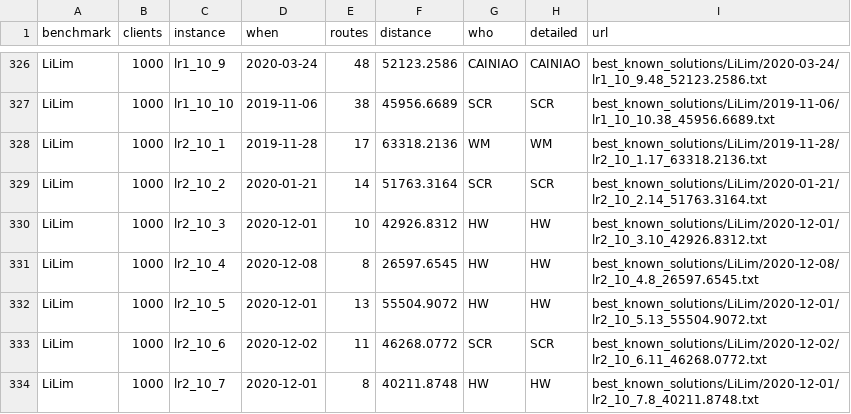
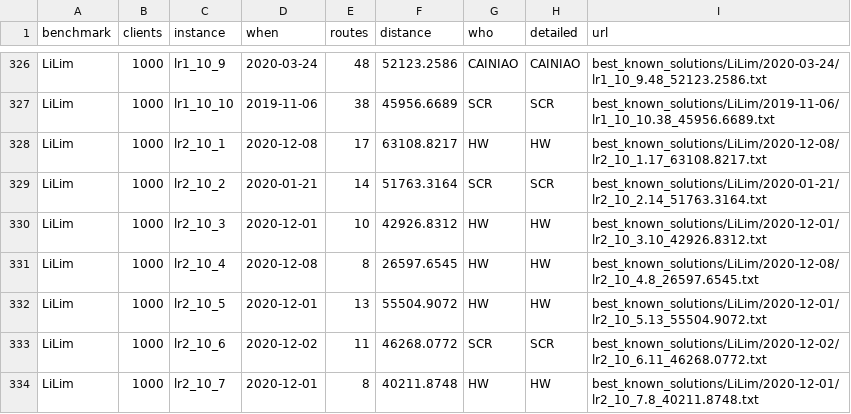
Before and after one commit to rogalski-wmii-uni-lodz-pl/vrp-benchmarks, a CSV file: tables.csv, drawn as a sheet; only a part is shown, gaps mark what is left out.

```diff
--- a/tables.csv
+++ b/tables.csv
@@ -327,3 +327,3 @@ LiLim,1000,lr1_10_9,2020-03-24,48,52123.2586,CAINIAO,CAINIAO,best_known_solution
 LiLim,1000,lr1_10_10,2019-11-06,38,45956.6689,SCR,SCR,best_known_solutions/LiLim/2019-11-06/lr1_10_10.38_45956.6689.txt
-LiLim,1000,lr2_10_1,2019-11-28,17,63318.2136,WM,WM,best_known_solutions/LiLim/2019-11-28/lr2_10_1.17_63318.2136.txt
+LiLim,1000,lr2_10_1,2020-12-08,17,63108.8217,HW,HW,best_known_solutions/LiLim/2020-12-08/lr2_10_1.17_63108.8217.txt
 LiLim,1000,lr2_10_2,2020-01-21,14,51763.3164,SCR,SCR,best_known_solutions/LiLim/2020-01-21/lr2_10_2.14_51763.3164.txt
```
Also changed, not shown: improvements.csv, 4 other files.
